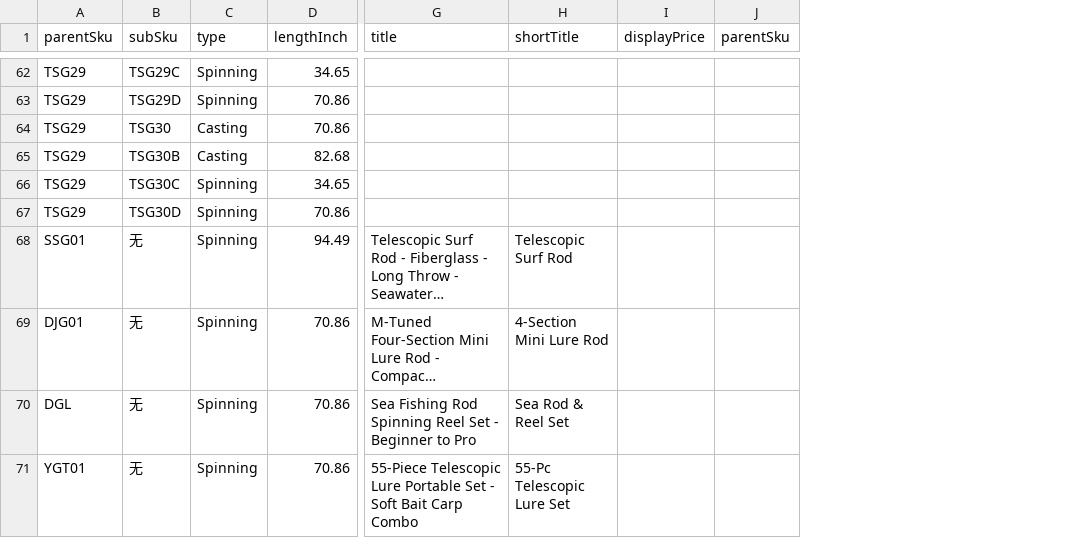
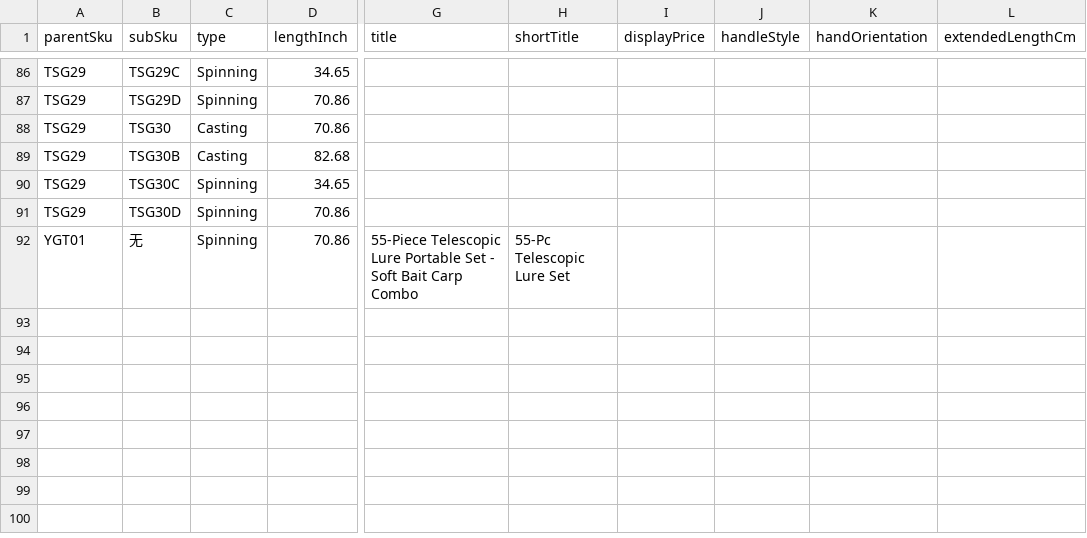
Before and after one commit to weylinyu-art/rodshub, a CSV file: data/products.csv, drawn as a sheet; only a part is shown, gaps mark what is left out; long unchanged cells end in …; removed rows and columns are numbered as before the commit, all else as after; the diff covers the shown part only; the diff names each change by its address in the sheet, - before the commit and + after, or states it on an @@ line.

```diff
--- a/data/products.csv
+++ b/data/products.csv
-column J (parentSku), empty
+column J (handleStyle), empty
+column K (handOrientation), empty
+column L (extendedLengthCm), empty
@@ row 68 moved to row 25: SSG01 @@
@@ row 69 moved to row 24: DJG01 @@
@@ row 70 moved to row 23: DGL @@
```
Also changed, not shown: 21 added rows elsewhere in this file, 3 other files.
